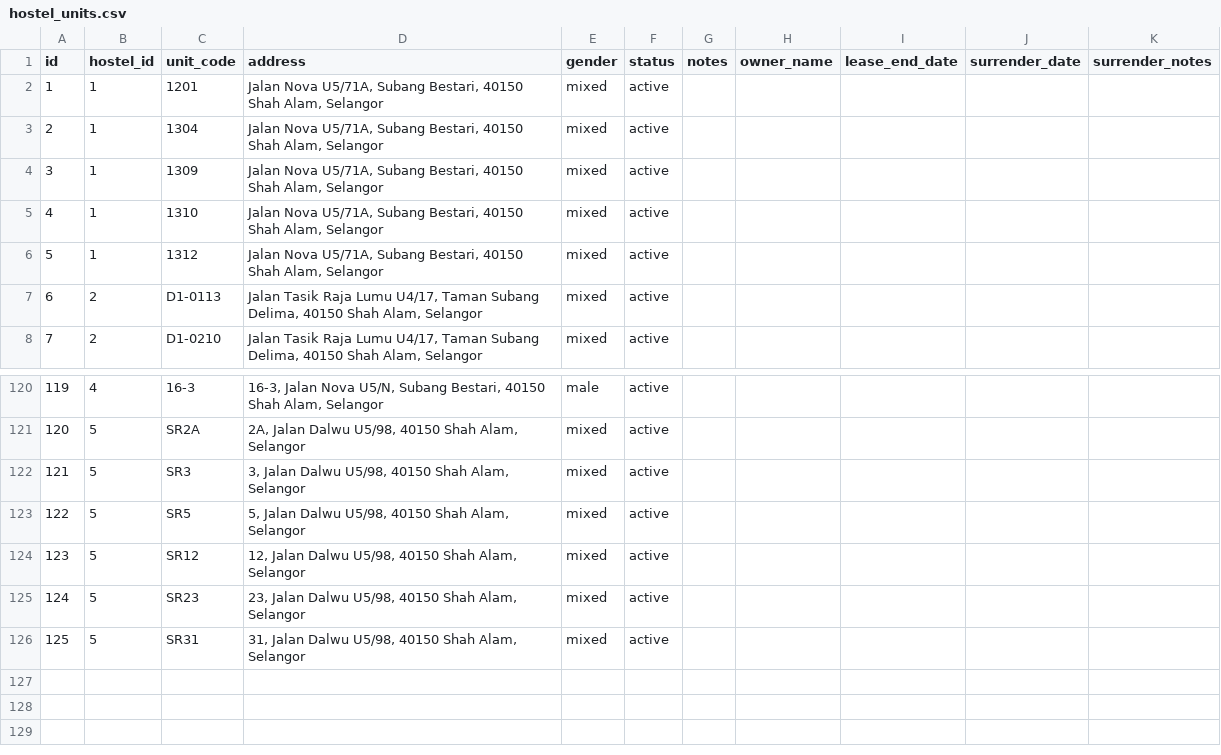
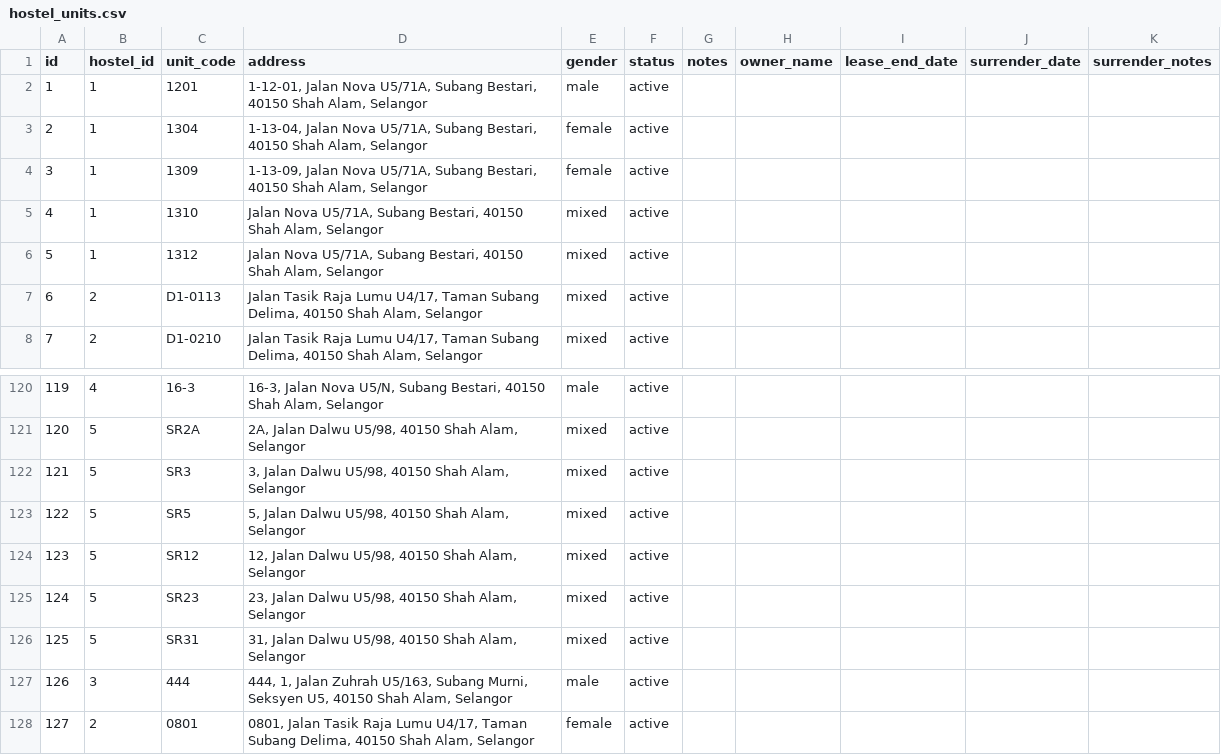
Before and after one commit to YapFongKiat53/create-a-system-database-for-my, a CSV file: supabase/csv/hostel_units.csv, drawn as a sheet; only a part is shown, gaps mark what is left out.

```diff
--- a/supabase/csv/hostel_units.csv
+++ b/supabase/csv/hostel_units.csv
@@ -1,5 +1,5 @@
 id,hostel_id,unit_code,address,gender,status,notes,owner_name,lease_end_date,surrender_date,surrender_notes
-1,1,1201,"Jalan Nova U5/71A, Subang Bestari, 40150 Shah Alam, Selangor",mixed,active,,,,,
-2,1,1304,"Jalan Nova U5/71A, Subang Bestari, 40150 Shah Alam, Selangor",mixed,active,,,,,
-3,1,1309,"Jalan Nova U5/71A, Subang Bestari, 40150 Shah Alam, Selangor",mixed,active,,,,,
+1,1,1201,"1-12-01, Jalan Nova U5/71A, Subang Bestari, 40150 Shah Alam, Selangor",male,active,,,,,
+2,1,1304,"1-13-04, Jalan Nova U5/71A, Subang Bestari, 40150 Shah Alam, Selangor",female,active,,,,,
+3,1,1309,"1-13-09, Jalan Nova U5/71A, Subang Bestari, 40150 Shah Alam, Selangor",female,active,,,,,
 4,1,1310,"Jalan Nova U5/71A, Subang Bestari, 40150 Shah Alam, Selangor",mixed,active,,,,,
@@ -126 +126,3 @@ id,hostel_id,unit_code,address,gender,status,notes,owner_name,lease_end_date,sur
 125,5,SR31,"31, Jalan Dalwu U5/98, 40150 Shah Alam, Selangor",mixed,active,,,,,
+126,3,444,"444, 1, Jalan Zuhrah U5/163, Subang Murni, Seksyen U5, 40150 Shah Alam, Selangor",male,active,,,,,
+127,2,0801,"0801, Jalan Tasik Raja Lumu U4/17, Taman Subang Delima, 40150 Shah Alam, Selangor",female,active,,,,,
```
Also changed, not shown: supabase/csv/hostel_rooms.csv, supabase/csv/maintenance_tickets.csv, 32 other files.
